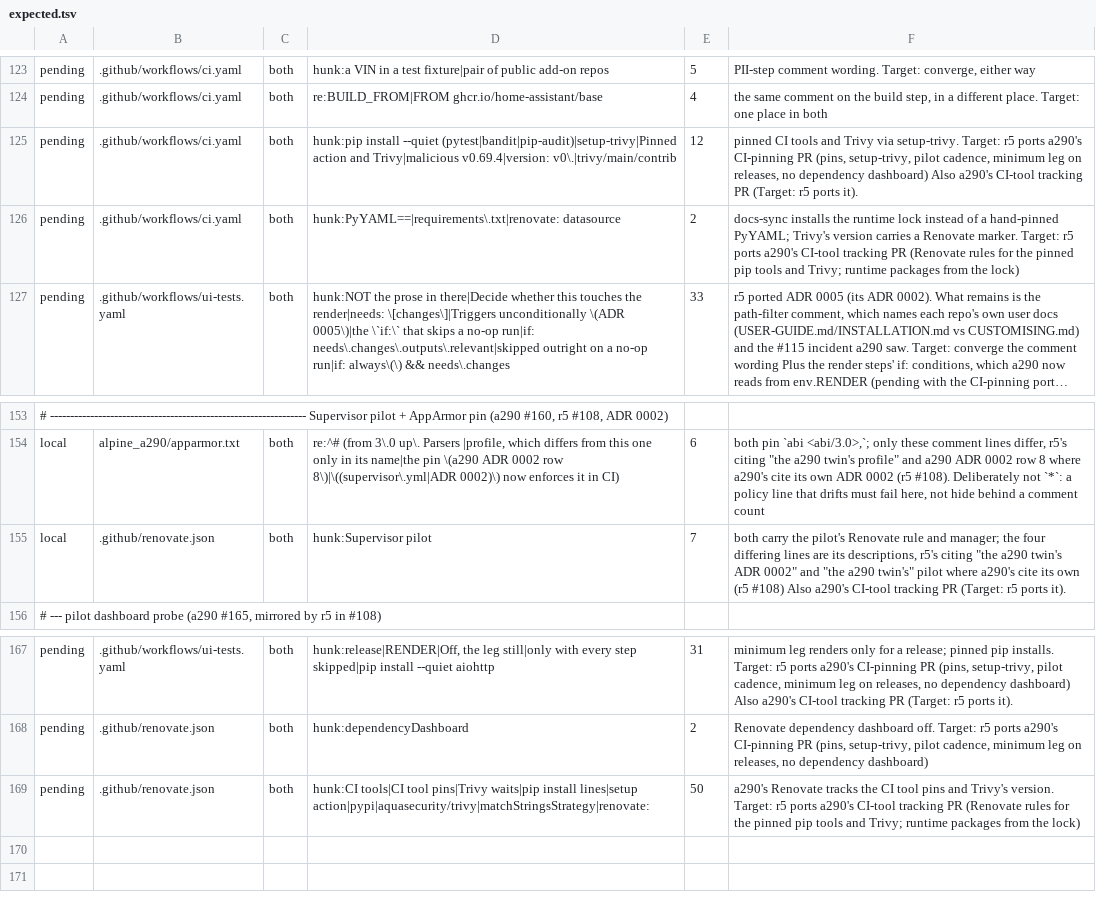
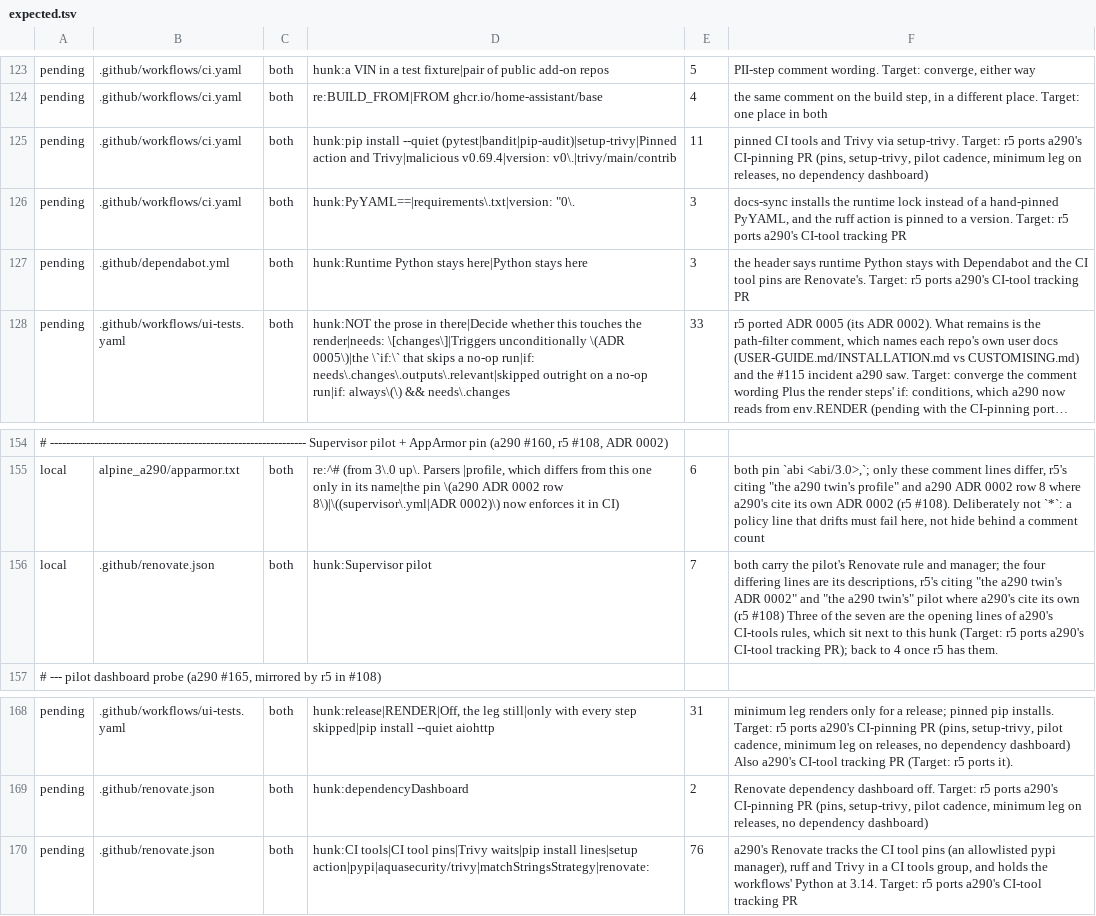
Before and after one commit to MatthewHobbs/a290-ha-addon, a TSV file: scripts/parity/expected.tsv, drawn as a sheet; only a part is shown, gaps mark what is left out; long unchanged cells end in …; addresses are those after the commit; the diff names each change by its address in the sheet, - before the commit and + after, or states it on an @@ line.

Commit message:
ci: scope the CI-tool rules; pin ruff; hold workflow Python at 3.14
Round-1 review of #247: the CI tools rule matched setup-python's python-version, and Trivy was already read by the built-in Actions manager. The pypi rule is now custom-manager only with a five-tool allowlist; ruff and Trivy join the group from the Actions manager; release ages are strict; the workflows' Python is held below 3.15; ruff is pinned to 0.17.1.

```diff
--- a/scripts/parity/expected.tsv
+++ b/scripts/parity/expected.tsv
-E125: 12
+E125: 11
-F125: …dependency dashboard) Also a290's CI-tool tracking PR (Target: r5 ports it).
+F125: …dependency dashboard)
-D126: hunk:PyYAML==|requirements\.txt|renovate: datasource
+D126: hunk:PyYAML==|requirements\.txt|version: "0\.
-E126: 2
+E126: 3
-F126: …a hand-pinned PyYAML; Trivy's version carries a Renovate marker. Target: r5 ports a290's CI-tool tracking PR (Renovate rules for the pinned pip tools and Trivy; runtime packages from the lock)
+F126: …a hand-pinned PyYAML, and the ruff action is pinned to a version. Target: r5 ports a290's CI-tool tracking PR
+row 127: pending | .github/dependabot.yml | both | hunk:Runtime Python stays here|Python stays here | 3 | the header says runtime Python stays with Dependabot and the CI tool pins are Renovate's. Target: r5 ports a290's CI-tool tracking PR
-F156: …(r5 #108) Also a290's CI-tool tracking PR (Target: r5 ports it).
+F156: …(r5 #108) Three of the seven are the opening lines of a290's CI-tools rules, which sit next to this hunk (Target: r5 ports a290's CI-tool tracking PR); back to 4 once r5 has them.
-E170: 50
+E170: 76
-F170: …tool pins and Trivy's version. Target: r5 ports a290's CI-tool tracking PR (Renovate rules for the pinned pip tools and Trivy; runtime packages from the lock)
+F170: …tool pins (an allowlisted pypi manager), ruff and Trivy in a CI tools group, and holds the workflows' Python at 3.14. Target: r5 ports a290's CI-tool tracking PR
```
Also changed, not shown: 4 other files.
